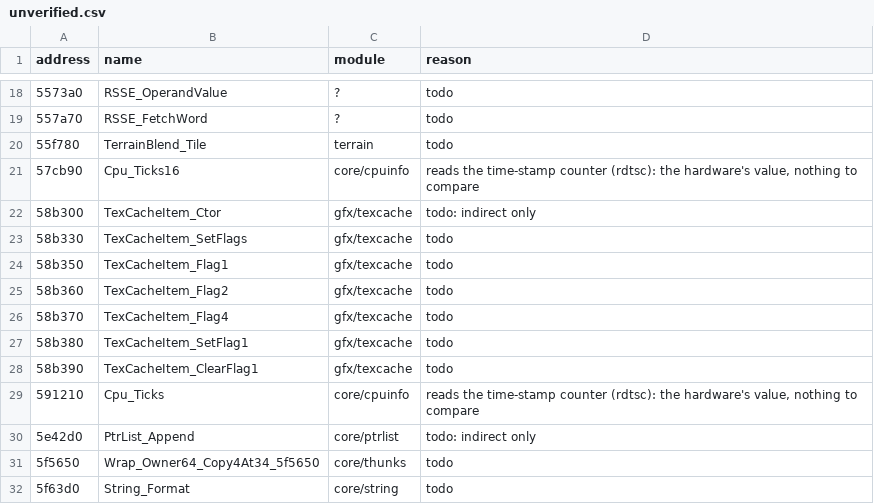
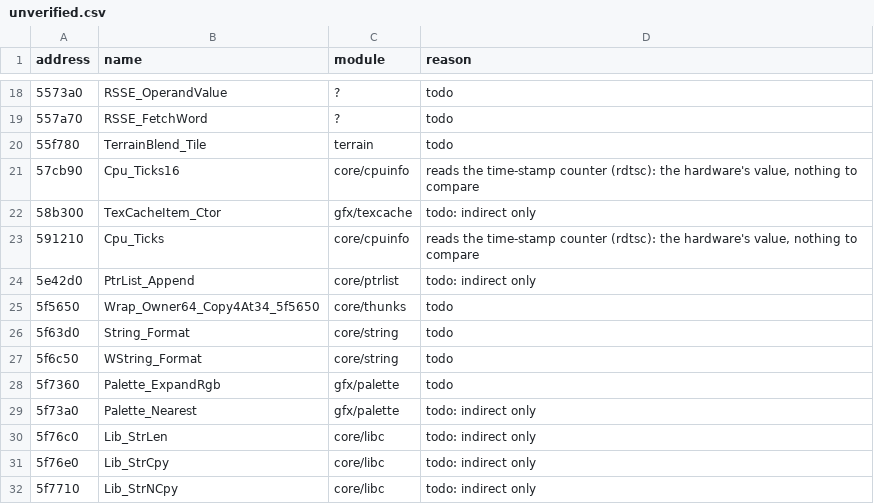
Before and after one commit to Noklef/TPW, a CSV file: re/unverified.csv, drawn as a sheet; only a part is shown, gaps mark what is left out; the shorter side is filled out with more unchanged rows.

```diff
--- a/re/unverified.csv
+++ b/re/unverified.csv
@@ -22,8 +22,2 @@ address,name,module,reason
 58b300,TexCacheItem_Ctor,gfx/texcache,todo: indirect only
-58b330,TexCacheItem_SetFlags,gfx/texcache,todo
-58b350,TexCacheItem_Flag1,gfx/texcache,todo
-58b360,TexCacheItem_Flag2,gfx/texcache,todo
-58b370,TexCacheItem_Flag4,gfx/texcache,todo
-58b380,TexCacheItem_SetFlag1,gfx/texcache,todo
-58b390,TexCacheItem_ClearFlag1,gfx/texcache,todo
 591210,Cpu_Ticks,core/cpuinfo,"reads the time-stamp counter (rdtsc): the hardware's value, nothing to compare"
```
Also changed, not shown: 1 other file.
